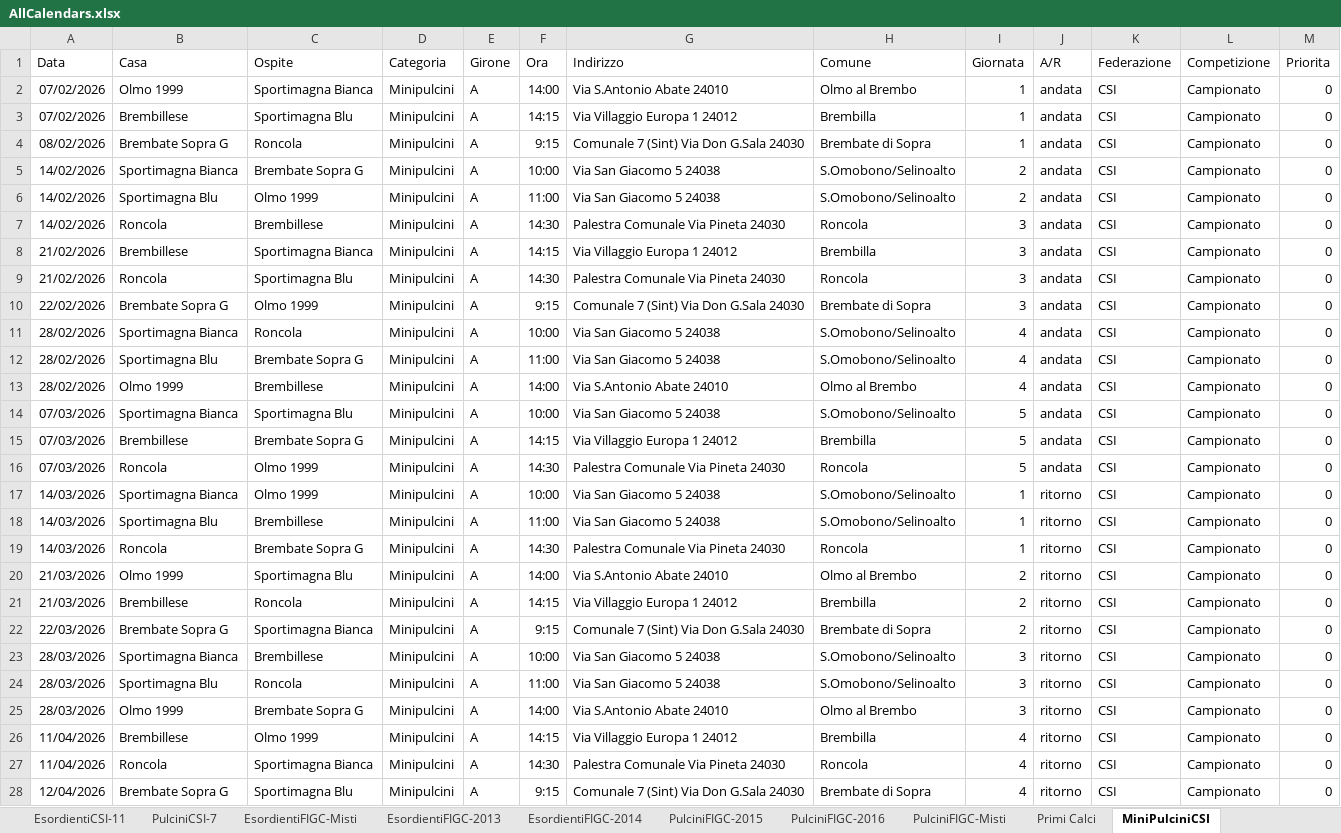
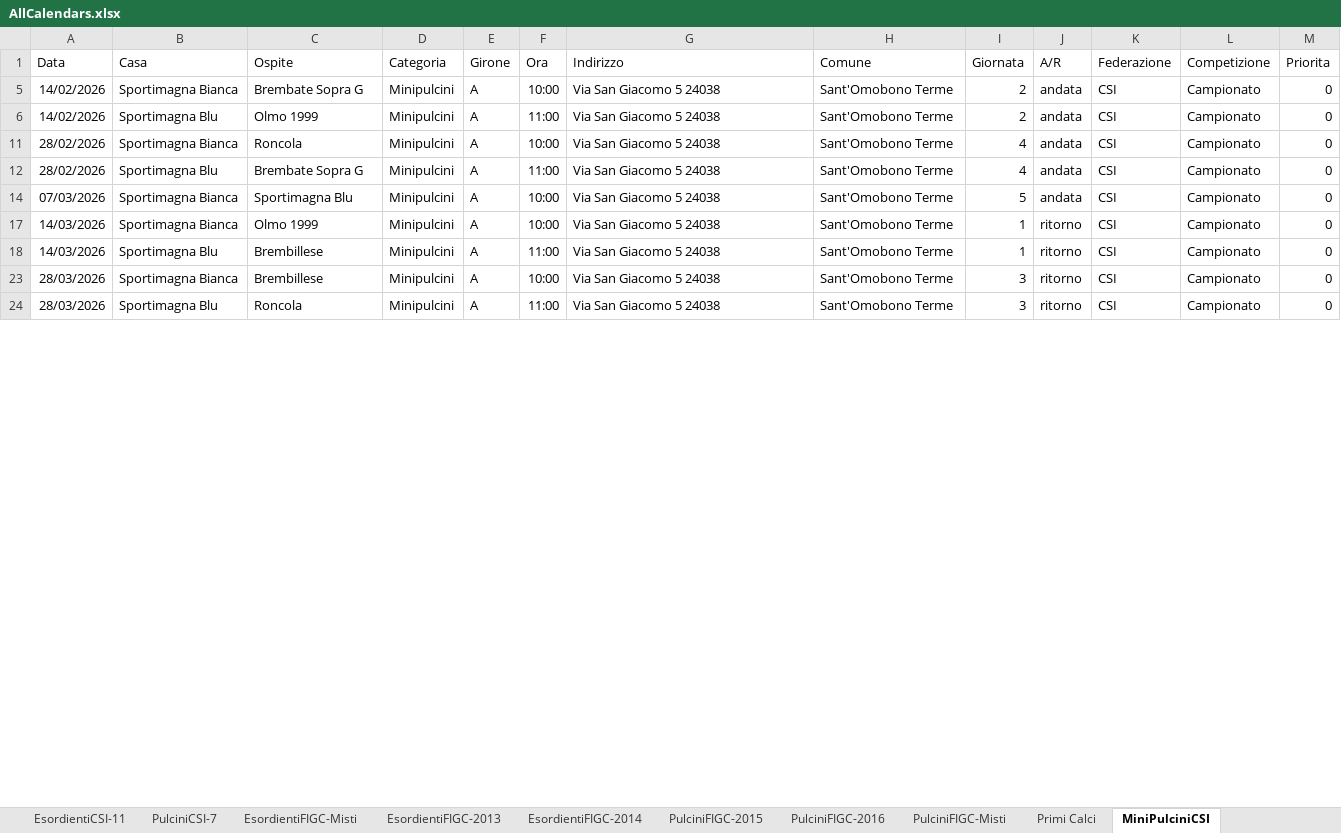
Before and after one commit to dfuselli/scouting-calendar-helper, an Excel workbook: app/resources/AllCalendars.xlsx, sheet MiniPulciniCSI, drawn as a sheet; only a part is shown; values as stored, in another font and other column widths than the file's, no borders; charts and pictures not drawn; the diff covers the shown part only; the diff names each change by its address in the sheet, - before the commit and + after, or states it on an @@ line.

```diff
--- a/app/resources/AllCalendars.xlsx (sheet MiniPulciniCSI)
+++ b/app/resources/AllCalendars.xlsx (sheet MiniPulciniCSI)
@@ row 2 hidden: 07/02/2026 | Olmo 1999 | Sportimagna Bianca | Minipulcini | A | 14:00 | Via S.Antonio Abate 24010 | Olmo al Brembo | 1 | andata | CSI | Campionato | 0 @@
@@ row 3 hidden: 07/02/2026 | Brembillese | Sportimagna Blu | Minipulcini | A | 14:15 | Via Villaggio Europa 1 24012 | Brembilla | 1 | andata | CSI | Campionato | 0 @@
@@ row 4 hidden: 08/02/2026 | Brembate Sopra G | Roncola | Minipulcini | A | 9:15 | Comunale 7 (Sint) Via Don G.Sala 24030 | Brembate di Sopra | 1 | andata | CSI | Campionato | 0 @@
-H5:H6 (Comune): S.Omobono/Selinoalto
+H5:H6 (Comune): Sant'Omobono Terme
@@ row 7 hidden: 14/02/2026 | Roncola | Brembillese | Minipulcini | A | 14:30 | Palestra Comunale Via Pineta 24030 | Roncola | 3 | andata | CSI | Campionato | 0 @@
@@ row 8 hidden: 21/02/2026 | Brembillese | Sportimagna Bianca | Minipulcini | A | 14:15 | Via Villaggio Europa 1 24012 | Brembilla | 3 | andata | CSI | Campionato | 0 @@
@@ row 9 hidden: 21/02/2026 | Roncola | Sportimagna Blu | Minipulcini | A | 14:30 | Palestra Comunale Via Pineta 24030 | Roncola | 3 | andata | CSI | Campionato | 0 @@
@@ row 10 hidden: 22/02/2026 | Brembate Sopra G | Olmo 1999 | Minipulcini | A | 9:15 | Comunale 7 (Sint) Via Don G.Sala 24030 | Brembate di Sopra | 3 | andata | CSI | Campionato | 0 @@
-H11:H12 (Comune): S.Omobono/Selinoalto
+H11:H12 (Comune): Sant'Omobono Terme
@@ row 13 hidden: 28/02/2026 | Olmo 1999 | Brembillese | Minipulcini | A | 14:00 | Via S.Antonio Abate 24010 | Olmo al Brembo | 4 | andata | CSI | Campionato | 0 @@
-H14 (Comune): S.Omobono/Selinoalto
+H14 (Comune): Sant'Omobono Terme
@@ row 15 hidden: 07/03/2026 | Brembillese | Brembate Sopra G | Minipulcini | A | 14:15 | Via Villaggio Europa 1 24012 | Brembilla | 5 | andata | CSI | Campionato | 0 @@
@@ row 16 hidden: 07/03/2026 | Roncola | Olmo 1999 | Minipulcini | A | 14:30 | Palestra Comunale Via Pineta 24030 | Roncola | 5 | andata | CSI | Campionato | 0 @@
-H17:H18 (Comune): S.Omobono/Selinoalto
+H17:H18 (Comune): Sant'Omobono Terme
@@ row 19 hidden: 14/03/2026 | Roncola | Brembate Sopra G | Minipulcini | A | 14:30 | Palestra Comunale Via Pineta 24030 | Roncola | 1 | ritorno | CSI | Campionato | 0 @@
@@ row 20 hidden: 21/03/2026 | Olmo 1999 | Sportimagna Blu | Minipulcini | A | 14:00 | Via S.Antonio Abate 24010 | Olmo al Brembo | 2 | ritorno | CSI | Campionato | 0 @@
@@ row 21 hidden: 21/03/2026 | Brembillese | Roncola | Minipulcini | A | 14:15 | Via Villaggio Europa 1 24012 | Brembilla | 2 | ritorno | CSI | Campionato | 0 @@
@@ row 22 hidden: 22/03/2026 | Brembate Sopra G | Sportimagna Bianca | Minipulcini | A | 9:15 | Comunale 7 (Sint) Via Don G.Sala 24030 | Brembate di Sopra | 2 | ritorno | CSI | Campionato | 0 @@
-H23:H24 (Comune): S.Omobono/Selinoalto
+H23:H24 (Comune): Sant'Omobono Terme
@@ row 25 hidden: 28/03/2026 | Olmo 1999 | Brembate Sopra G | Minipulcini | A | 14:00 | Via S.Antonio Abate 24010 | Olmo al Brembo | 3 | ritorno | CSI | Campionato | 0 @@
@@ row 26 hidden: 11/04/2026 | Brembillese | Olmo 1999 | Minipulcini | A | 14:15 | Via Villaggio Europa 1 24012 | Brembilla | 4 | ritorno | CSI | Campionato | 0 @@
@@ row 27 hidden: 11/04/2026 | Roncola | Sportimagna Bianca | Minipulcini | A | 14:30 | Palestra Comunale Via Pineta 24030 | Roncola | 4 | ritorno | CSI | Campionato | 0 @@
@@ row 28 hidden: 12/04/2026 | Brembate Sopra G | Sportimagna Blu | Minipulcini | A | 9:15 | Comunale 7 (Sint) Via Don G.Sala 24030 | Brembate di Sopra | 4 | ritorno | CSI | Campionato | 0 @@
```
Also changed, not shown: 30 removed rows, 52 hidden or unhidden rows and 11 edited cells elsewhere in this sheet, sheet PulciniFIGC-2016, sheet PulciniCSI-7, sheet Primi Calci, sheet Giovanissimi-2011, sheet GiovanissimiFIGC-2012, sheet EsordientiFIGC-2013, 6 more sheets, hidden cells, charts or pictures, app/resources/AllCalendarsMerged.xlsx, 5 other files.
